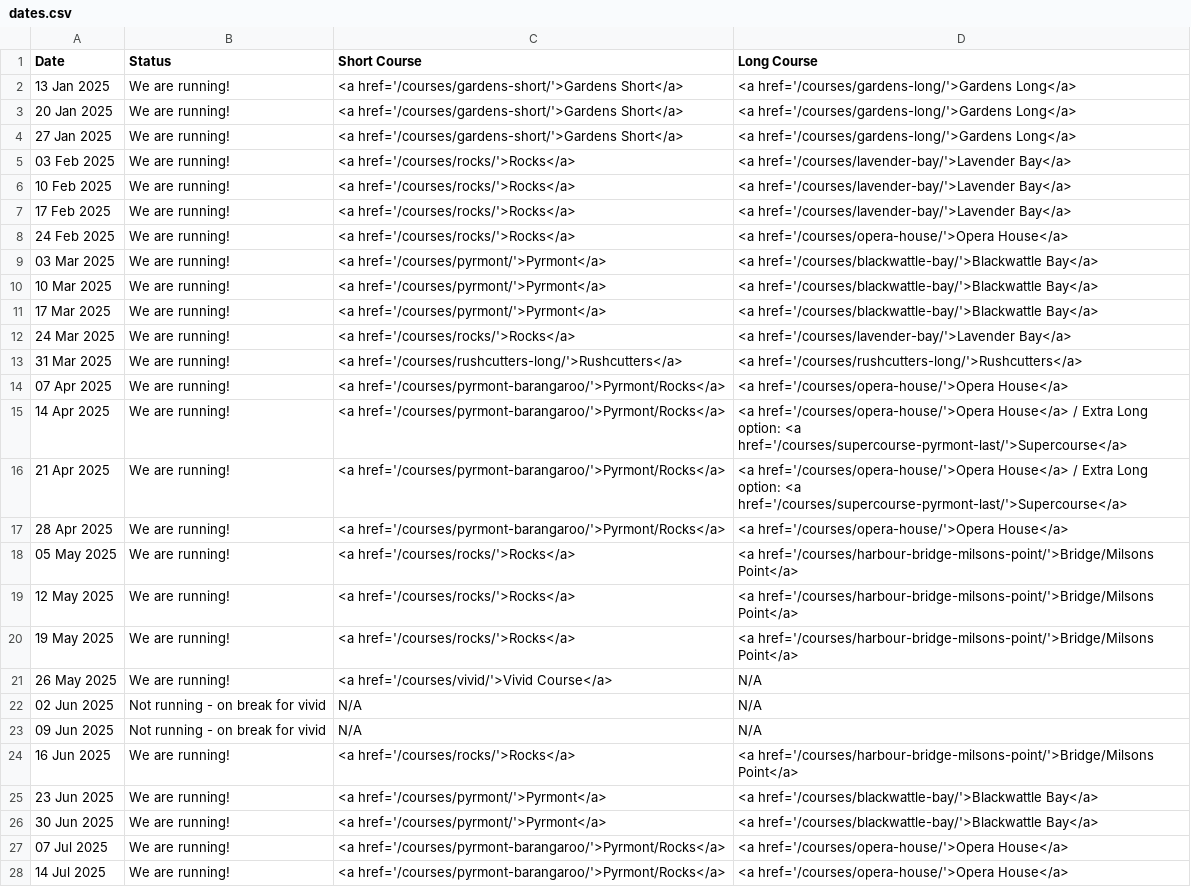
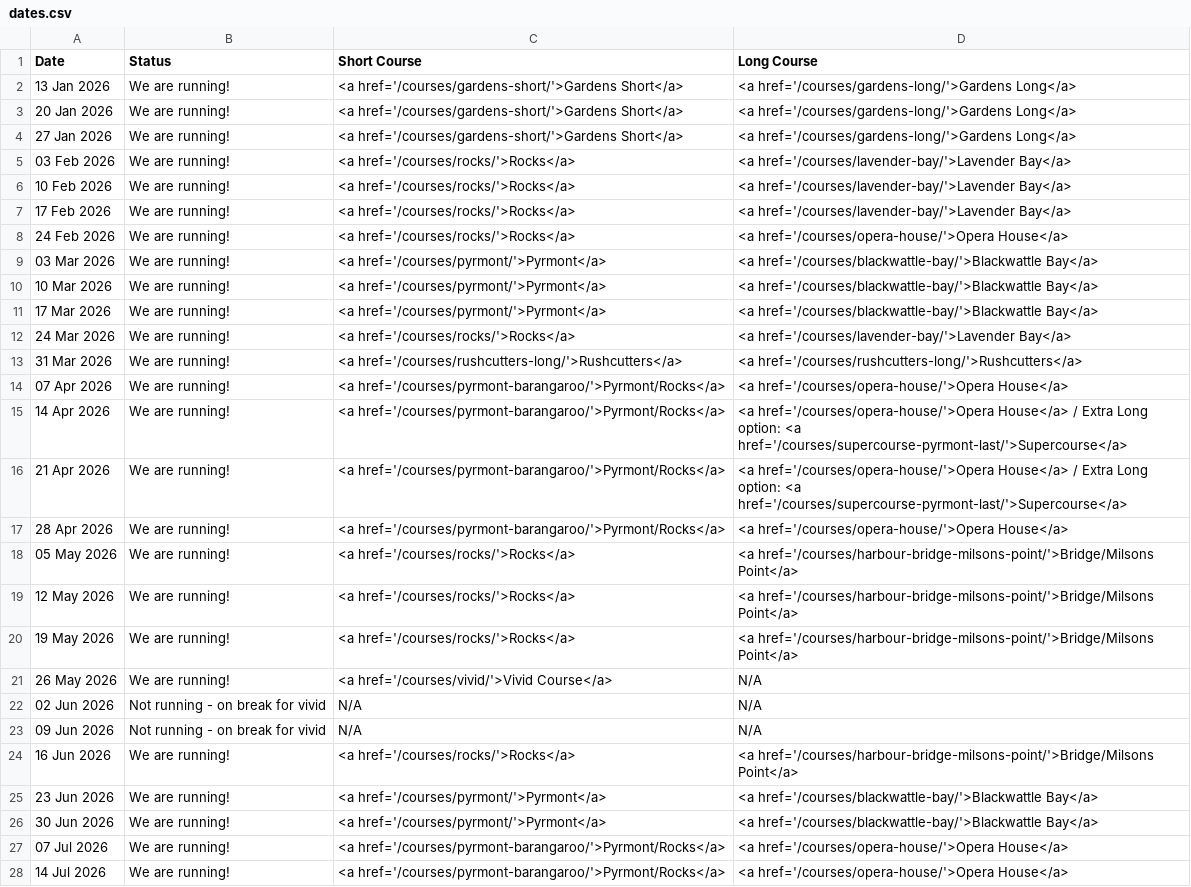
Before and after one commit to rwkura/rwkura.github.io, a CSV file: _data/dates.csv, drawn as a sheet; only a part is shown; the diff covers the shown part only; the diff names each change by its address in the sheet, - before the commit and + after, or states it on an @@ line.

Commit message:
Add new course dates for 2026 and 2027
Added new course dates for 2026 and 2027, including details for short and long courses.

```diff
--- a/_data/dates.csv
+++ b/_data/dates.csv
-A2 (Date): 13 Jan 2025
+A2 (Date): 13 Jan 2026
-A3 (Date): 20 Jan 2025
+A3 (Date): 20 Jan 2026
-A4 (Date): 27 Jan 2025
+A4 (Date): 27 Jan 2026
-A5 (Date): 03 Feb 2025
+A5 (Date): 03 Feb 2026
-A6 (Date): 10 Feb 2025
+A6 (Date): 10 Feb 2026
-A7 (Date): 17 Feb 2025
+A7 (Date): 17 Feb 2026
-A8 (Date): 24 Feb 2025
+A8 (Date): 24 Feb 2026
-A9 (Date): 03 Mar 2025
+A9 (Date): 03 Mar 2026
-A10 (Date): 10 Mar 2025
+A10 (Date): 10 Mar 2026
-A11 (Date): 17 Mar 2025
+A11 (Date): 17 Mar 2026
-A12 (Date): 24 Mar 2025
+A12 (Date): 24 Mar 2026
-A13 (Date): 31 Mar 2025
+A13 (Date): 31 Mar 2026
-A14 (Date): 07 Apr 2025
+A14 (Date): 07 Apr 2026
-A15 (Date): 14 Apr 2025
+A15 (Date): 14 Apr 2026
-A16 (Date): 21 Apr 2025
+A16 (Date): 21 Apr 2026
-A17 (Date): 28 Apr 2025
+A17 (Date): 28 Apr 2026
-A18 (Date): 05 May 2025
+A18 (Date): 05 May 2026
-A19 (Date): 12 May 2025
+A19 (Date): 12 May 2026
-A20 (Date): 19 May 2025
+A20 (Date): 19 May 2026
-A21 (Date): 26 May 2025
+A21 (Date): 26 May 2026
-A22 (Date): 02 Jun 2025
+A22 (Date): 02 Jun 2026
-A23 (Date): 09 Jun 2025
+A23 (Date): 09 Jun 2026
-A24 (Date): 16 Jun 2025
+A24 (Date): 16 Jun 2026
-A25 (Date): 23 Jun 2025
+A25 (Date): 23 Jun 2026
-A26 (Date): 30 Jun 2025
+A26 (Date): 30 Jun 2026
-A27 (Date): 07 Jul 2025
+A27 (Date): 07 Jul 2026
-A28 (Date): 14 Jul 2025
+A28 (Date): 14 Jul 2026
```
Also changed, not shown: 25 edited cells elsewhere in this file.
